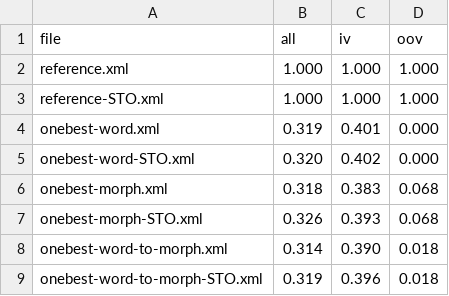
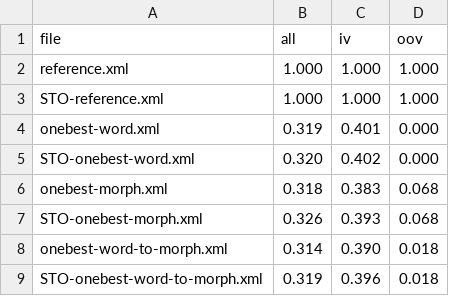
Before and after one commit to shaneweisz/swahili-keyword-spotting, a CSV file: results/onebest-kws.csv, drawn as a sheet.

```diff
--- a/results/onebest-kws.csv
+++ b/results/onebest-kws.csv
@@ -2,8 +2,8 @@ file,all,iv,oov
 reference.xml,1.000,1.000,1.000
-reference-STO.xml,1.000,1.000,1.000
+STO-reference.xml,1.000,1.000,1.000
 onebest-word.xml,0.319,0.401,0.000
-onebest-word-STO.xml,0.320,0.402,0.000
+STO-onebest-word.xml,0.320,0.402,0.000
 onebest-morph.xml,0.318,0.383,0.068
-onebest-morph-STO.xml,0.326,0.393,0.068
+STO-onebest-morph.xml,0.326,0.393,0.068
 onebest-word-to-morph.xml,0.314,0.390,0.018
-onebest-word-to-morph-STO.xml,0.319,0.396,0.018
+STO-onebest-word-to-morph.xml,0.319,0.396,0.018
```
Also changed, not shown: results/onebest-system-combination.csv, 7 other files.
